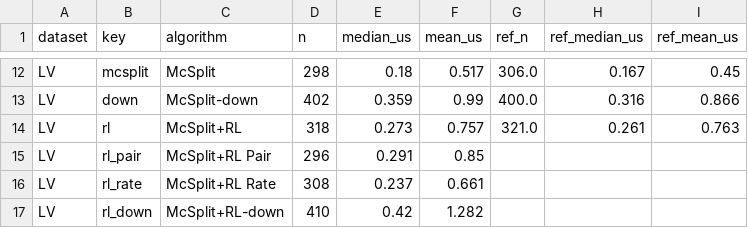
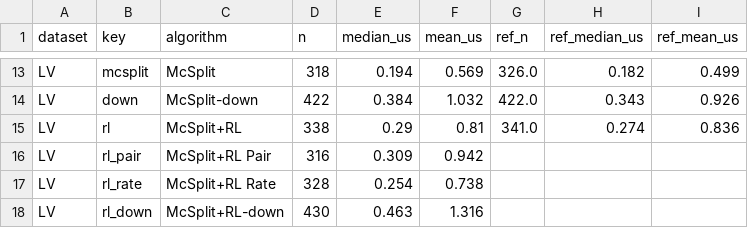
Before and after one commit to tararelan/mcsplit-unified-framework, a CSV file: analysis/outputs/performance/time_per_node.csv, drawn as a sheet; only a part is shown, gaps mark what is left out; addresses are those after the commit; the diff covers the shown part only; the diff names each change by its address in the sheet, - before the commit and + after, or states it on an @@ line.

```diff
--- a/analysis/outputs/performance/time_per_node.csv
+++ b/analysis/outputs/performance/time_per_node.csv
-D13 (n): 298
+D13 (n): 318
-E13 (median_us): 0.18
+E13 (median_us): 0.194
-F13 (mean_us): 0.517
+F13 (mean_us): 0.569
-G13 (ref_n): 306.0
+G13 (ref_n): 326.0
-H13 (ref_median_us): 0.167
+H13 (ref_median_us): 0.182
-I13 (ref_mean_us): 0.45
+I13 (ref_mean_us): 0.499
-D14 (n): 402
+D14 (n): 422
-E14 (median_us): 0.359
+E14 (median_us): 0.384
-F14 (mean_us): 0.99
+F14 (mean_us): 1.032
-G14 (ref_n): 400.0
+G14 (ref_n): 422.0
-H14 (ref_median_us): 0.316
+H14 (ref_median_us): 0.343
-I14 (ref_mean_us): 0.866
+I14 (ref_mean_us): 0.926
-D15 (n): 318
+D15 (n): 338
-E15 (median_us): 0.273
+E15 (median_us): 0.29
-F15 (mean_us): 0.757
+F15 (mean_us): 0.81
-G15 (ref_n): 321.0
+G15 (ref_n): 341.0
-H15 (ref_median_us): 0.261
+H15 (ref_median_us): 0.274
-I15 (ref_mean_us): 0.763
+I15 (ref_mean_us): 0.836
-D16 (n): 296
+D16 (n): 316
-E16 (median_us): 0.291
+E16 (median_us): 0.309
-F16 (mean_us): 0.85
+F16 (mean_us): 0.942
-D17 (n): 308
+D17 (n): 328
-E17 (median_us): 0.237
+E17 (median_us): 0.254
-F17 (mean_us): 0.661
+F17 (mean_us): 0.738
-D18 (n): 410
+D18 (n): 430
-E18 (median_us): 0.42
+E18 (median_us): 0.463
-F18 (mean_us): 1.282
+F18 (mean_us): 1.316
```
Also changed, not shown: 3 added rows and 78 edited cells elsewhere in this file, analysis/outputs/ablation/ablation_solved.csv, analysis/outputs/performance/hard_incumbent_bi.csv, 56 other files.
